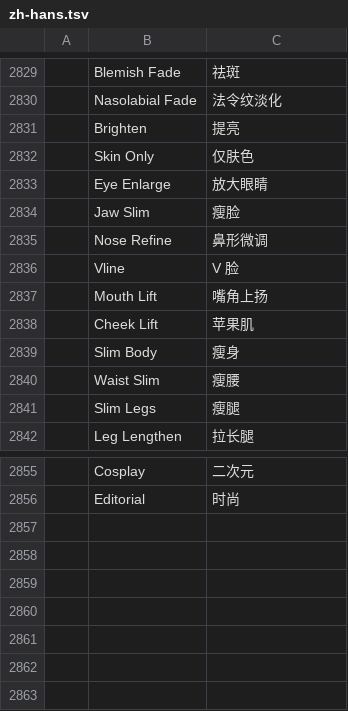
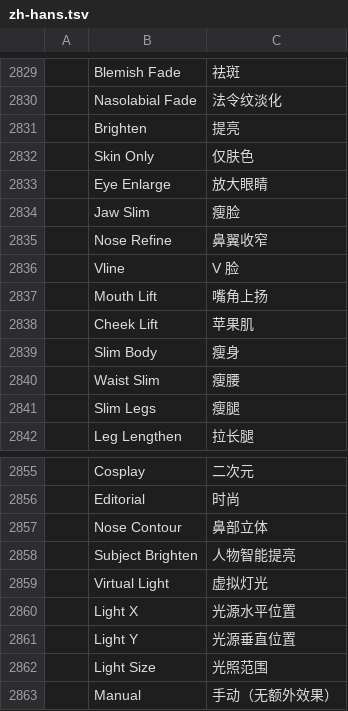
Before and after one commit to lucky9peach/photocraft, a TSV file: crates/ui-egui/src/i18n/zh-hans.tsv, drawn as a sheet; only a part is shown, gaps mark what is left out; the diff names each change by its address in the sheet, - before the commit and + after, or states it on an @@ line.

```diff
--- a/crates/ui-egui/src/i18n/zh-hans.tsv
+++ b/crates/ui-egui/src/i18n/zh-hans.tsv
-C2835: 鼻形微调
+C2835: 鼻翼收窄
+row 2857:  | Nose Contour | 鼻部立体
+row 2858:  | Subject Brighten | 人物智能提亮
+row 2859:  | Virtual Light | 虚拟灯光
+row 2860:  | Light X | 光源水平位置
+row 2861:  | Light Y | 光源垂直位置
+row 2862:  | Light Size | 光照范围
+row 2863:  | Manual | 手动（无额外效果）
```
Also changed, not shown: crates/ui-egui/src/i18n/es.tsv, crates/ui-egui/src/i18n/it.tsv, 11 other files.
